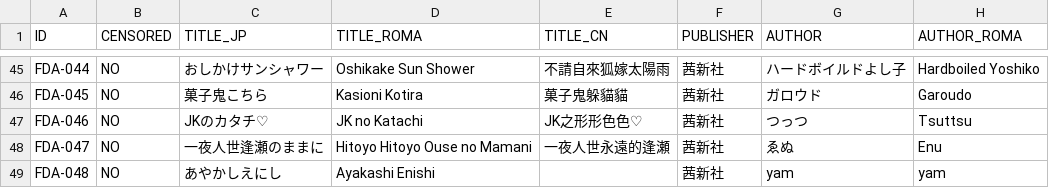
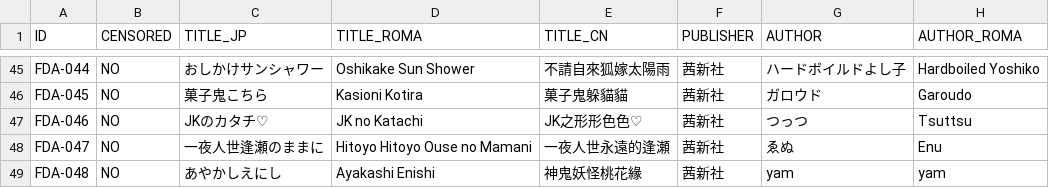
Before and after one commit to K4W1H0R53/tankoubon, a CSV file: tw/fd/fd_aka.csv, drawn as a sheet; only a part is shown, gaps mark what is left out; the diff names each change by its address in the sheet, - before the commit and + after, or states it on an @@ line.

```diff
--- a/tw/fd/fd_aka.csv
+++ b/tw/fd/fd_aka.csv
-E49 (TITLE_CN): (empty)
+E49 (TITLE_CN): 神鬼妖怪桃花緣
```
Also changed, not shown: tw/fd/fd_got.csv, tw/fd/fd_hit.csv.
